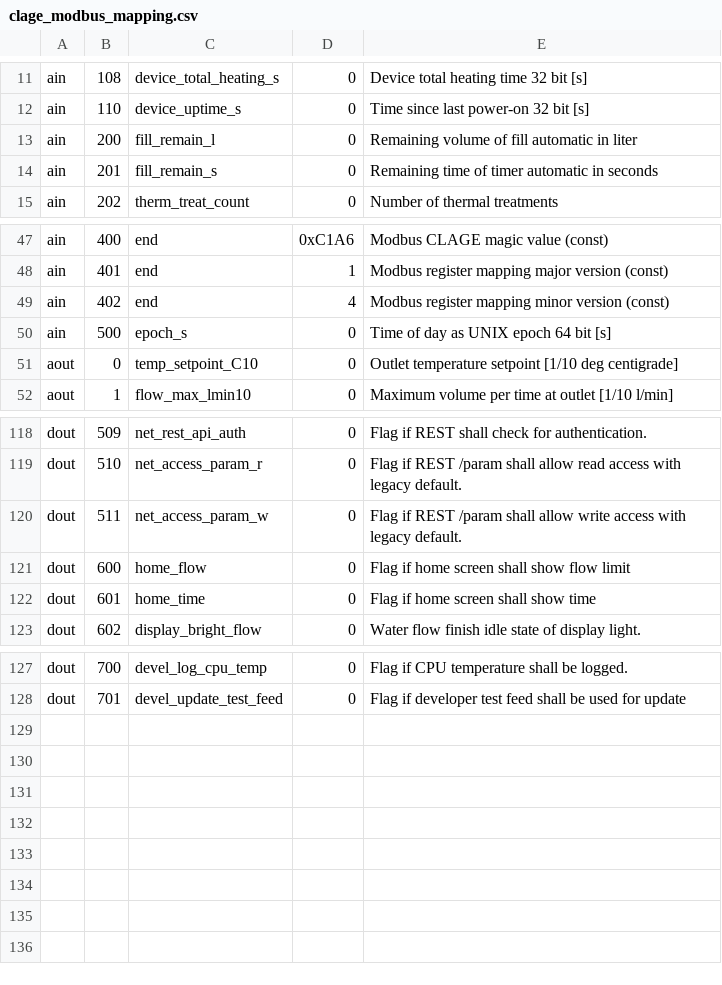
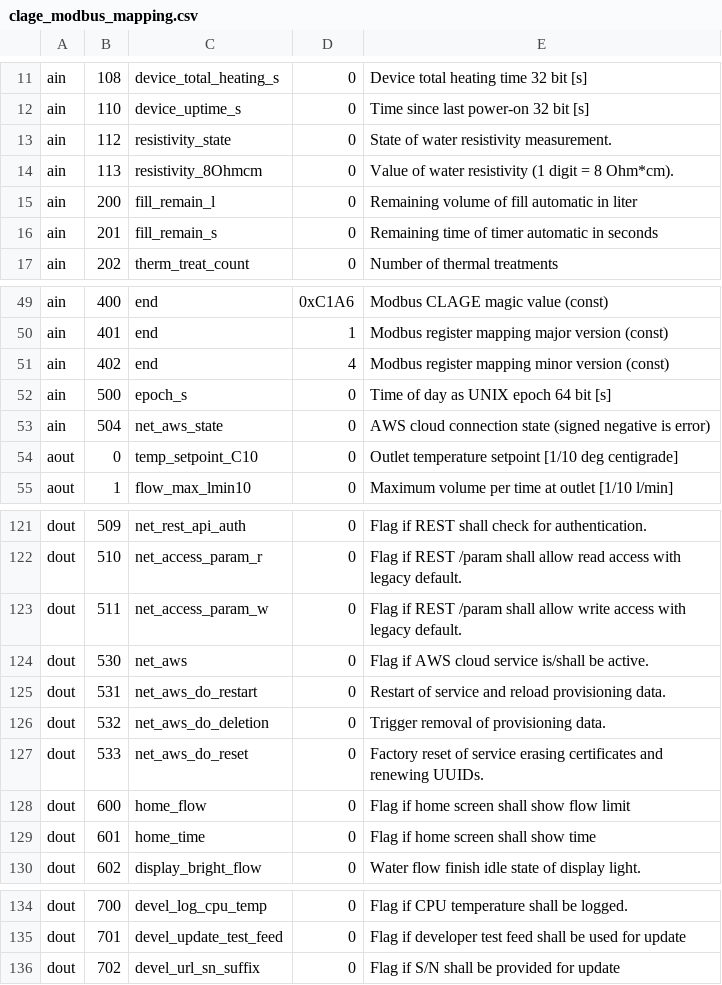
Before and after one commit to clage-gmbh/clage_modbus, a CSV file: src/clage_modbus_mapping.csv, drawn as a sheet; only a part is shown, gaps mark what is left out; the diff names each change by its address in the sheet, - before the commit and + after, or states it on an @@ line.

Commit message:
New modbus parameters with FW v0.6.1

```diff
--- a/src/clage_modbus_mapping.csv
+++ b/src/clage_modbus_mapping.csv
+row 13: ain | 112 | resistivity_state | 0 | State of water resistivity measurement.
+row 14: ain | 113 | resistivity_8Ohmcm | 0 | Value of water resistivity (1 digit = 8 Ohm*cm).
+row 53: ain | 504 | net_aws_state | 0 | AWS cloud connection state (signed negative is error)
+row 124: dout | 530 | net_aws | 0 | Flag if AWS cloud service is/shall be active.
+row 125: dout | 531 | net_aws_do_restart | 0 | Restart of service and reload provisioning data.
+row 126: dout | 532 | net_aws_do_deletion | 0 | Trigger removal of provisioning data.
+row 127: dout | 533 | net_aws_do_reset | 0 | Factory reset of service erasing certificates and renewing UUIDs.
+row 136: dout | 702 | devel_url_sn_suffix | 0 | Flag if S/N shall be provided for update
```
Also changed, not shown: src/clage_param.csv, 3 other files.
